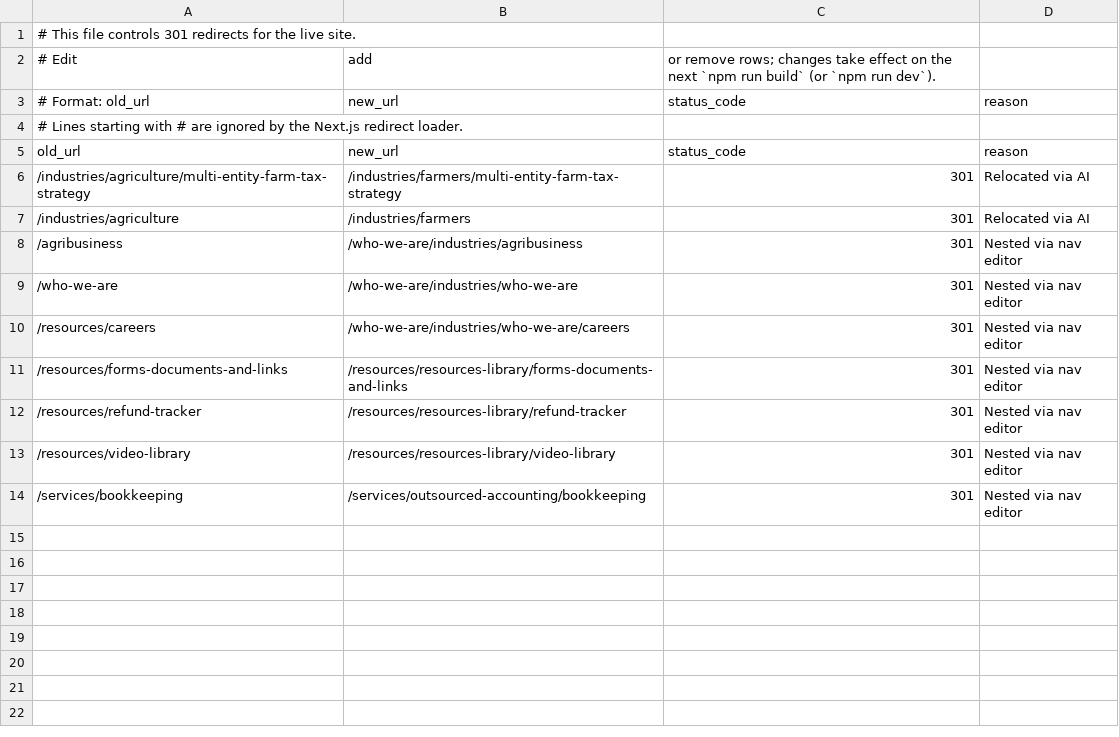
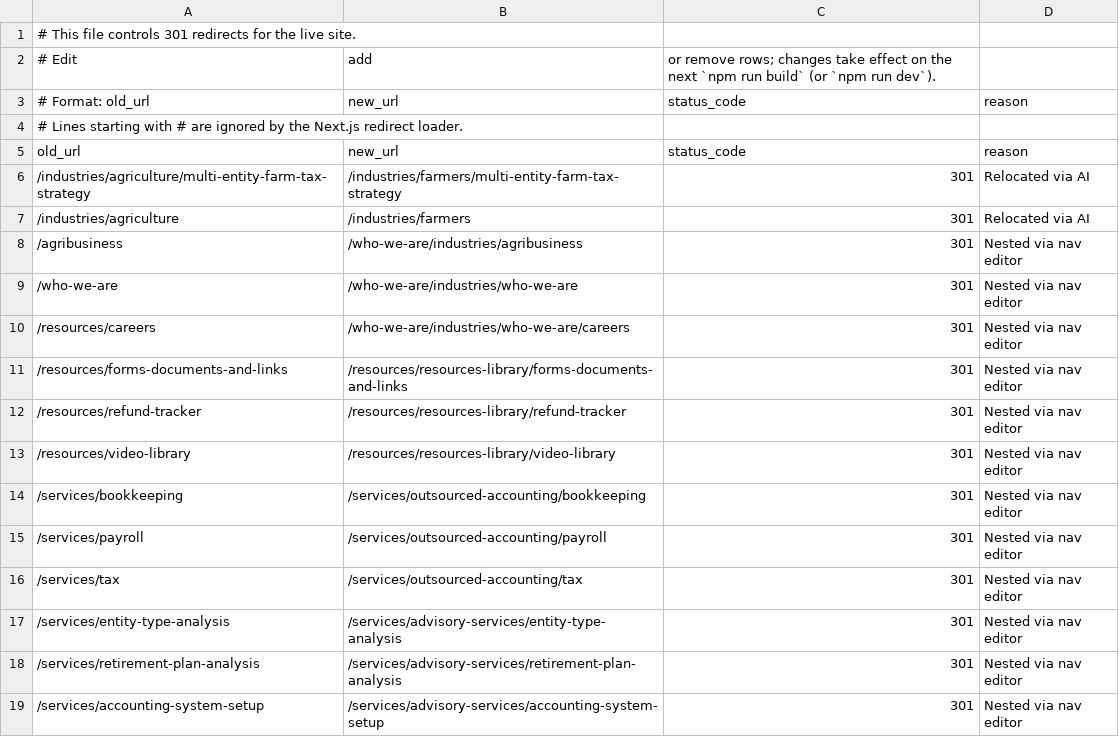
Before and after one commit to HankPantier/TruCount-CPA, a CSV file: content/redirects.csv, drawn as a sheet; the diff names each change by its address in the sheet, - before the commit and + after, or states it on an @@ line.

```diff
--- a/content/redirects.csv
+++ b/content/redirects.csv
+row 15: /services/payroll | /services/outsourced-accounting/payroll | 301 | Nested via nav editor
+row 16: /services/tax | /services/outsourced-accounting/tax | 301 | Nested via nav editor
+row 17: /services/entity-type-analysis | /services/advisory-services/entity-type-analysis | 301 | Nested via nav editor
+row 18: /services/retirement-plan-analysis | /services/advisory-services/retirement-plan-analysis | 301 | Nested via nav editor
+row 19: /services/accounting-system-setup | /services/advisory-services/accounting-system-setup | 301 | Nested via nav editor
```
